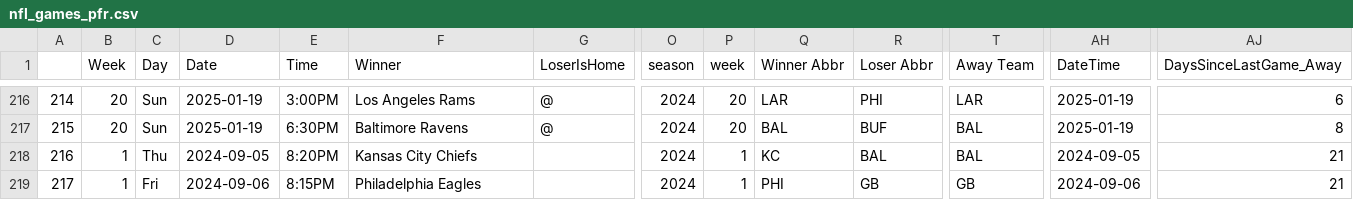
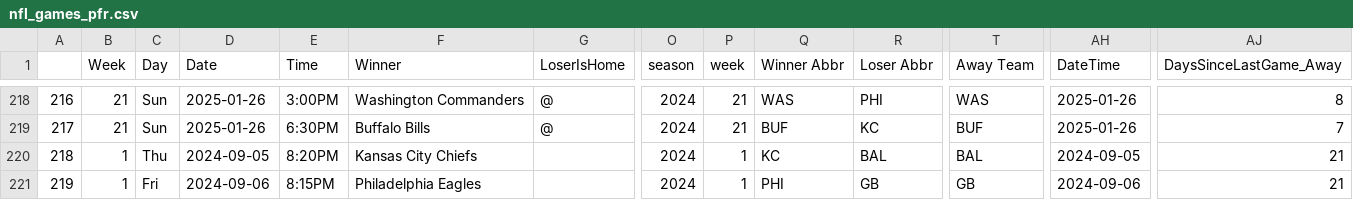
Before and after one commit to mseewaters/beatingtheodds, a CSV file: data/nfl_games_pfr.csv, drawn as a sheet; only a part is shown, gaps mark what is left out; removed rows and columns are numbered as before the commit, all else as after; rows hold the shown columns only; the diff covers the shown part only; the diff names each change by its address in the sheet, - before the commit and + after, or states it on an @@ line.

```diff
--- a/data/nfl_games_pfr.csv
+++ b/data/nfl_games_pfr.csv
@@ column A renumbered from row 218 down @@
-B218 (Week): 20
+B218 (Week): 21
-D218 (Date): 2025-01-19
+D218 (Date): 2025-01-26
-F218 (Winner): Los Angeles Rams
+F218 (Winner): Washington Commanders
-P218 (week): 20
+P218 (week): 21
-Q218 (Winner Abbr): LAR
+Q218 (Winner Abbr): WAS
-T218 (Away Team): LAR
+T218 (Away Team): WAS
-AH218 (DateTime): 2025-01-19
+AH218 (DateTime): 2025-01-26
-AJ218 (DaysSinceLastGame_Away): 6
+AJ218 (DaysSinceLastGame_Away): 8
-row 217: 215 | 20 | Sun | 2025-01-19 | 6:30PM | Baltimore Ravens | @ | 2024 | 20 | BAL | BUF | BAL | 2025-01-19 | 8
+row 219: 217 | 21 | Sun | 2025-01-26 | 6:30PM | Buffalo Bills | @ | 2024 | 21 | BUF | KC | BUF | 2025-01-26 | 7
```
Also changed, not shown: 2 added rows and 37 edited cells elsewhere in this file, data/game_dates_season.csv, data/nfl_games_pfr_raw.csv, 3 other files.
